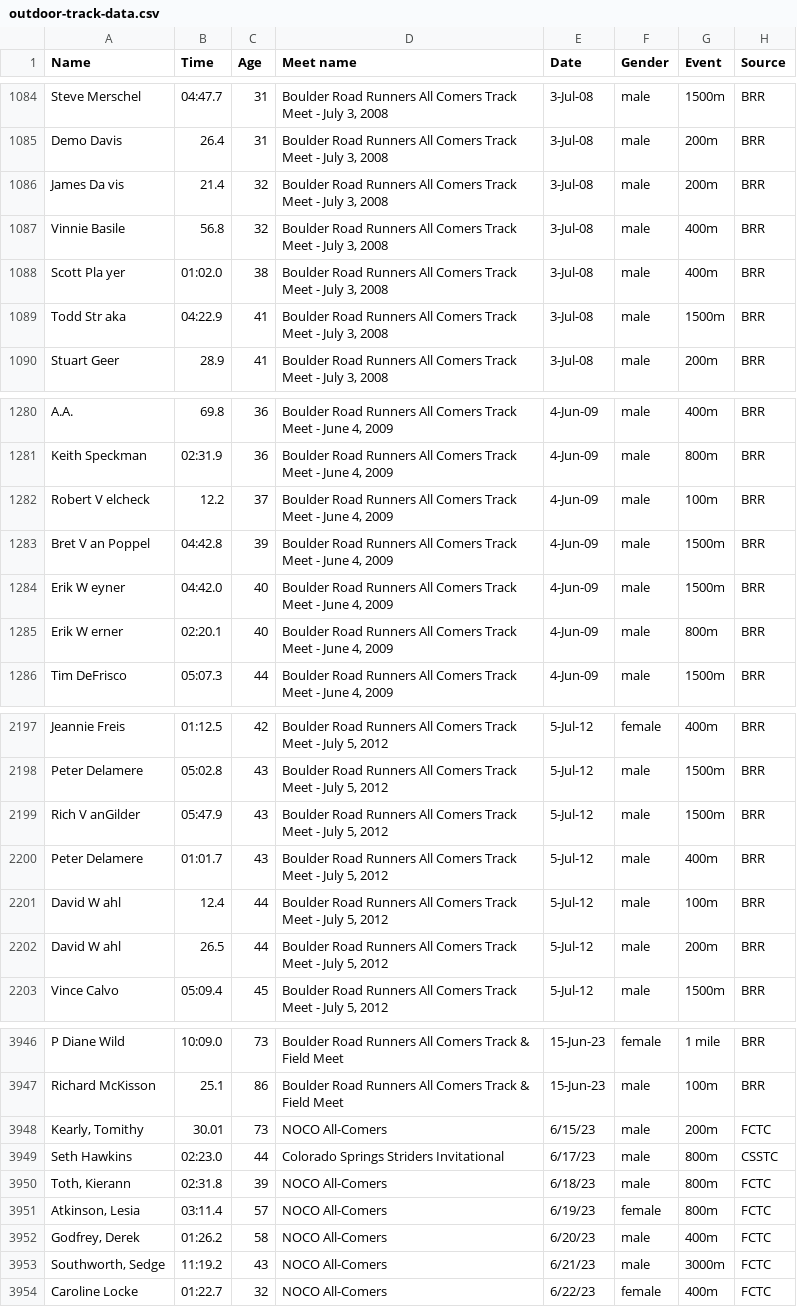
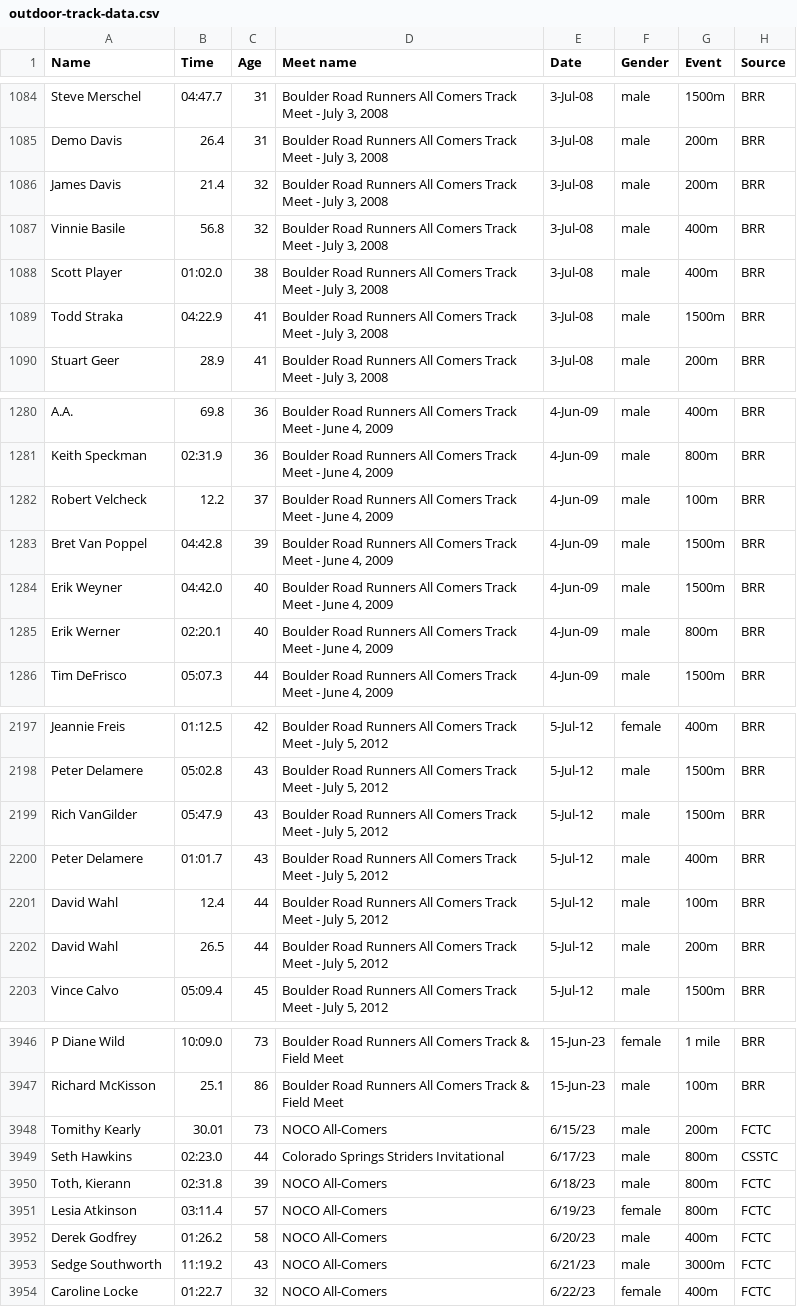
Before and after one commit to billpottle/colorado-masters-race-project, a CSV file: outdoor-track-data.csv, drawn as a sheet; only a part is shown, gaps mark what is left out; the diff covers the shown part only.

Commit message:
adding more names

```diff
--- a/outdoor-track-data.csv
+++ b/outdoor-track-data.csv
@@ -1085,6 +1085,6 @@ Steve Merschel,04:47.7,31,"Boulder Road Runners All Comers Track Meet - July 3,
 Demo Davis,26.4,31,"Boulder Road Runners All Comers Track Meet - July 3, 2008",3-Jul-08,male,200m,BRR
-James Da vis,21.4,32,"Boulder Road Runners All Comers Track Meet - July 3, 2008",3-Jul-08,male,200m,BRR
+James Davis,21.4,32,"Boulder Road Runners All Comers Track Meet - July 3, 2008",3-Jul-08,male,200m,BRR
 Vinnie Basile,56.8,32,"Boulder Road Runners All Comers Track Meet - July 3, 2008",3-Jul-08,male,400m,BRR
-Scott Pla yer,01:02.0,38,"Boulder Road Runners All Comers Track Meet - July 3, 2008",3-Jul-08,male,400m,BRR
-Todd Str aka,04:22.9,41,"Boulder Road Runners All Comers Track Meet - July 3, 2008",3-Jul-08,male,1500m,BRR
+Scott Player,01:02.0,38,"Boulder Road Runners All Comers Track Meet - July 3, 2008",3-Jul-08,male,400m,BRR
+Todd Straka,04:22.9,41,"Boulder Road Runners All Comers Track Meet - July 3, 2008",3-Jul-08,male,1500m,BRR
 Stuart Geer,28.9,41,"Boulder Road Runners All Comers Track Meet - July 3, 2008",3-Jul-08,male,200m,BRR
@@ -1281,6 +1281,6 @@ A.A.,69.8,36,"Boulder Road Runners All Comers Track Meet - June 4, 2009",4-Jun-0
 Keith Speckman,02:31.9,36,"Boulder Road Runners All Comers Track Meet - June 4, 2009",4-Jun-09,male,800m,BRR
-Robert V elcheck,12.2,37,"Boulder Road Runners All Comers Track Meet - June 4, 2009",4-Jun-09,male,100m,BRR
-Bret V an Poppel,04:42.8,39,"Boulder Road Runners All Comers Track Meet - June 4, 2009",4-Jun-09,male,1500m,BRR
-Erik W eyner,04:42.0,40,"Boulder Road Runners All Comers Track Meet - June 4, 2009",4-Jun-09,male,1500m,BRR
-Erik W erner,02:20.1,40,"Boulder Road Runners All Comers Track Meet - June 4, 2009",4-Jun-09,male,800m,BRR
+Robert Velcheck,12.2,37,"Boulder Road Runners All Comers Track Meet - June 4, 2009",4-Jun-09,male,100m,BRR
+Bret Van Poppel,04:42.8,39,"Boulder Road Runners All Comers Track Meet - June 4, 2009",4-Jun-09,male,1500m,BRR
+Erik Weyner,04:42.0,40,"Boulder Road Runners All Comers Track Meet - June 4, 2009",4-Jun-09,male,1500m,BRR
+Erik Werner,02:20.1,40,"Boulder Road Runners All Comers Track Meet - June 4, 2009",4-Jun-09,male,800m,BRR
 Tim DeFrisco,05:07.3,44,"Boulder Road Runners All Comers Track Meet - June 4, 2009",4-Jun-09,male,1500m,BRR
@@ -2198,6 +2198,6 @@ Jeannie Freis,01:12.5,42,"Boulder Road Runners All Comers Track Meet - July 5, 2
 Peter Delamere,05:02.8,43,"Boulder Road Runners All Comers Track Meet - July 5, 2012",5-Jul-12,male,1500m,BRR
-Rich V anGilder,05:47.9,43,"Boulder Road Runners All Comers Track Meet - July 5, 2012",5-Jul-12,male,1500m,BRR
+Rich VanGilder,05:47.9,43,"Boulder Road Runners All Comers Track Meet - July 5, 2012",5-Jul-12,male,1500m,BRR
 Peter Delamere,01:01.7,43,"Boulder Road Runners All Comers Track Meet - July 5, 2012",5-Jul-12,male,400m,BRR
-David W ahl,12.4,44,"Boulder Road Runners All Comers Track Meet - July 5, 2012",5-Jul-12,male,100m,BRR
-David W ahl,26.5,44,"Boulder Road Runners All Comers Track Meet - July 5, 2012",5-Jul-12,male,200m,BRR
+David Wahl,12.4,44,"Boulder Road Runners All Comers Track Meet - July 5, 2012",5-Jul-12,male,100m,BRR
+David Wahl,26.5,44,"Boulder Road Runners All Comers Track Meet - July 5, 2012",5-Jul-12,male,200m,BRR
 Vince Calvo,05:09.4,45,"Boulder Road Runners All Comers Track Meet - July 5, 2012",5-Jul-12,male,1500m,BRR
@@ -3947,8 +3947,8 @@ P Diane Wild,10:09.0,73,Boulder Road Runners All Comers Track & Field Meet,15-Ju
 Richard McKisson,25.1,86,Boulder Road Runners All Comers Track & Field Meet,15-Jun-23,male,100m,BRR
-"Kearly, Tomithy",30.01,73,NOCO All-Comers,6/15/23,male,200m,FCTC
+Tomithy Kearly,30.01,73,NOCO All-Comers,6/15/23,male,200m,FCTC
 Seth Hawkins,02:23.0,44,Colorado Springs Striders Invitational,6/17/23,male,800m,CSSTC
 "Toth, Kierann",02:31.8,39,NOCO All-Comers,6/18/23,male,800m,FCTC
-"Atkinson, Lesia",03:11.4,57,NOCO All-Comers,6/19/23,female,800m,FCTC
-"Godfrey, Derek",01:26.2,58,NOCO All-Comers,6/20/23,male,400m,FCTC
-"Southworth, Sedge",11:19.2,43,NOCO All-Comers,6/21/23,male,3000m,FCTC
+Lesia Atkinson,03:11.4,57,NOCO All-Comers,6/19/23,female,800m,FCTC
+Derek Godfrey,01:26.2,58,NOCO All-Comers,6/20/23,male,400m,FCTC
+Sedge Southworth,11:19.2,43,NOCO All-Comers,6/21/23,male,3000m,FCTC
 Caroline Locke,01:22.7,32,NOCO All-Comers,6/22/23,female,400m,FCTC
```
Also changed, not shown: 44 edited cells elsewhere in this file.
